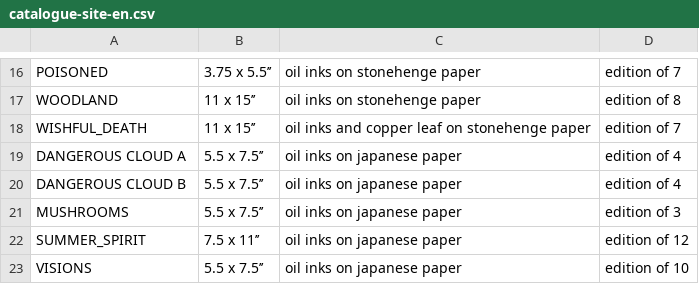
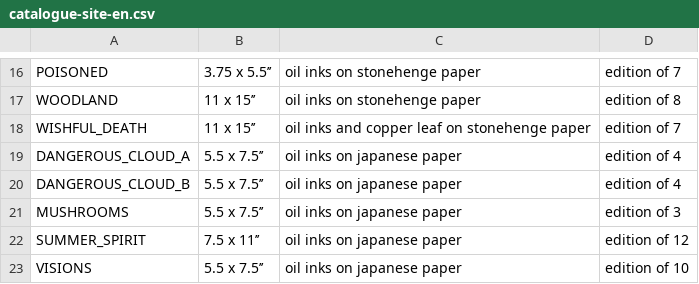
Before and after one commit to Dagothig/myriamnmartel, a CSV file: catalogue-site-en.csv, drawn as a sheet; only a part is shown, gaps mark what is left out.

Commit message:
Typo sur le catalogue

```diff
--- a/catalogue-site-en.csv
+++ b/catalogue-site-en.csv
@@ -18,4 +18,4 @@ WOODLAND,11 x 15’’,oil inks on stonehenge paper,edition of 8
 WISHFUL_DEATH,11 x 15’’,oil inks and copper leaf on stonehenge paper,edition of 7
-DANGEROUS CLOUD A,5.5 x 7.5’’,oil inks on japanese paper,edition of 4
-DANGEROUS CLOUD B,5.5 x 7.5’’,oil inks on japanese paper,edition of 4
+DANGEROUS_CLOUD_A,5.5 x 7.5’’,oil inks on japanese paper,edition of 4
+DANGEROUS_CLOUD_B,5.5 x 7.5’’,oil inks on japanese paper,edition of 4
 MUSHROOMS,5.5 x 7.5’’,oil inks on japanese paper,edition of 3
```
Also changed, not shown: catalogue-site-fr.csv.
